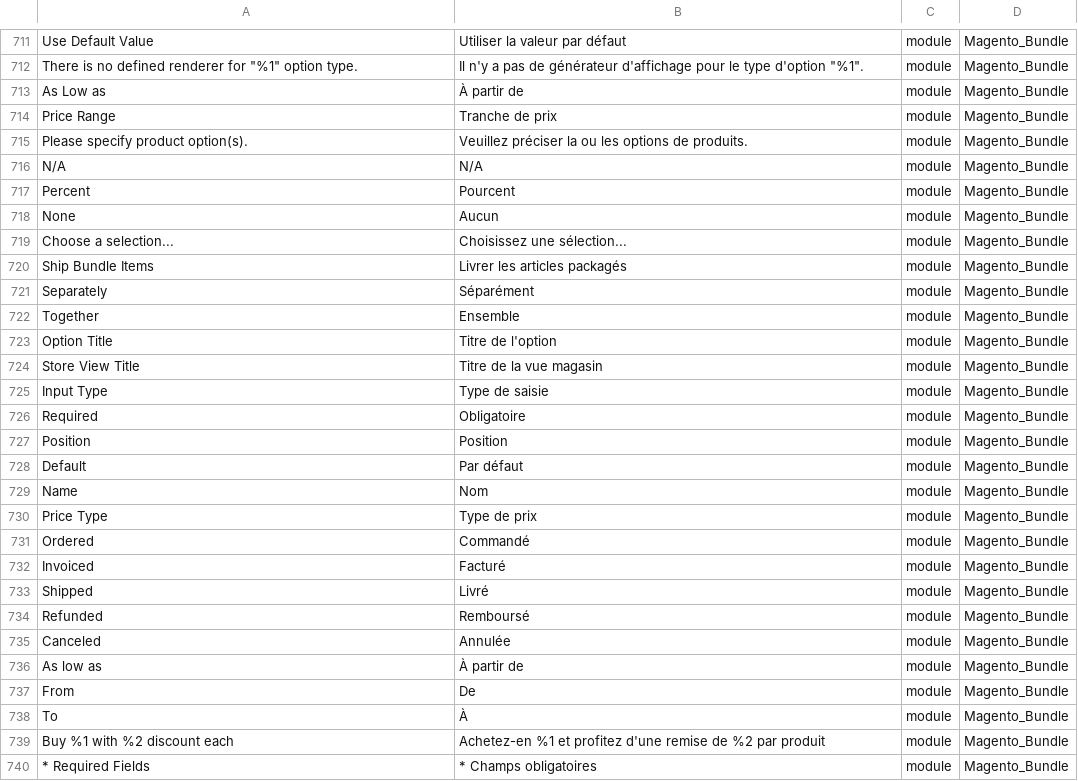
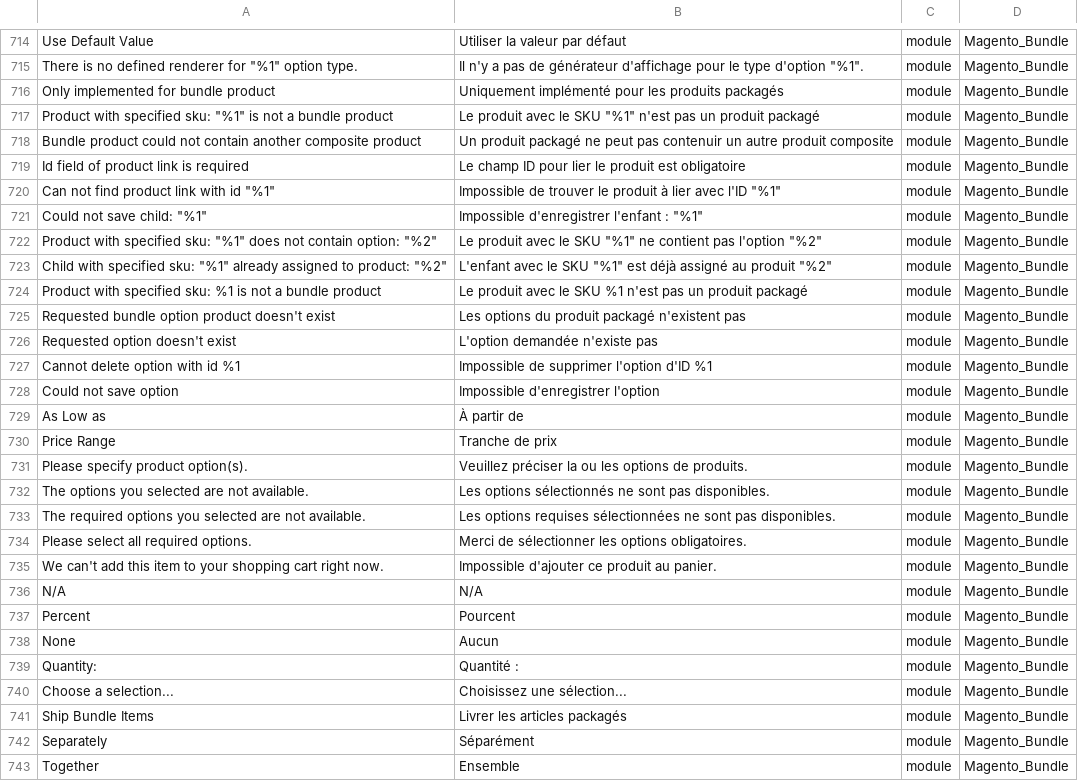
Before and after one commit to lalbert/magento2-fr_fr, a CSV file: fr_fr.csv, drawn as a sheet; only a part is shown, gaps mark what is left out; the shorter side is filled out with more unchanged rows; the diff covers the shown part only.

Commit message:
Traduction du module Magento_Bundle
resolve #8

```diff
--- a/fr_fr.csv
+++ b/fr_fr.csv
@@ -717,2 +720,15 @@ Use Default Value,Utiliser la valeur par défaut,module,Magento_Bundle
 "There is no defined renderer for ""%1"" option type.","Il n'y a pas de générateur d'affichage pour le type d'option ""%1"".",module,Magento_Bundle
+Only implemented for bundle product,Uniquement implémenté pour les produits packagés,module,Magento_Bundle
+"Product with specified sku: ""%1"" is not a bundle product","Le produit avec le SKU ""%1"" n'est pas un produit packagé",module,Magento_Bundle
+Bundle product could not contain another composite product,Un produit packagé ne peut pas contenuir un autre produit composite,module,Magento_Bundle
+Id field of product link is required,Le champ ID pour lier le produit est obligatoire,module,Magento_Bundle
+"Can not find product link with id ""%1""","Impossible de trouver le produit à lier avec l'ID ""%1""",module,Magento_Bundle
+"Could not save child: ""%1""","Impossible d'enregistrer l'enfant : ""%1""",module,Magento_Bundle
+"Product with specified sku: ""%1"" does not contain option: ""%2""","Le produit avec le SKU ""%1"" ne contient pas l'option ""%2""",module,Magento_Bundle
+"Child with specified sku: ""%1"" already assigned to product: ""%2""","L'enfant avec le SKU ""%1"" est déjà assigné au produit ""%2""",module,Magento_Bundle
+Product with specified sku: %1 is not a bundle product,Le produit avec le SKU %1 n'est pas un produit packagé,module,Magento_Bundle
+Requested bundle option product doesn't exist,Les options du produit packagé n'existent pas,module,Magento_Bundle
+Requested option doesn't exist,L'option demandée n'existe pas,module,Magento_Bundle
+Cannot delete option with id %1,Impossible de supprimer l'option d'ID %1,module,Magento_Bundle
+Could not save option,Impossible d'enregistrer l'option,module,Magento_Bundle
 As Low as,À partir de,module,Magento_Bundle
@@ -720,2 +736,6 @@ Price Range,Tranche de prix,module,Magento_Bundle
 Please specify product option(s).,Veuillez préciser la ou les options de produits.,module,Magento_Bundle
+The options you selected are not available.,Les options sélectionnés ne sont pas disponibles.,module,Magento_Bundle
+The required options you selected are not available.,Les options requises sélectionnées ne sont pas disponibles.,module,Magento_Bundle
+Please select all required options.,Merci de sélectionner les options obligatoires.,module,Magento_Bundle
+We can't add this item to your shopping cart right now.,Impossible d'ajouter ce produit au panier.,module,Magento_Bundle
 N/A,N/A,module,Magento_Bundle
@@ -723,2 +743,3 @@ Percent,Pourcent,module,Magento_Bundle
 None,Aucun,module,Magento_Bundle
+Quantity:,Quantité : ,module,Magento_Bundle
 Choose a selection...,Choisissez une sélection...,module,Magento_Bundle
```
Also changed, not shown: 15 added rows elsewhere in this file.
